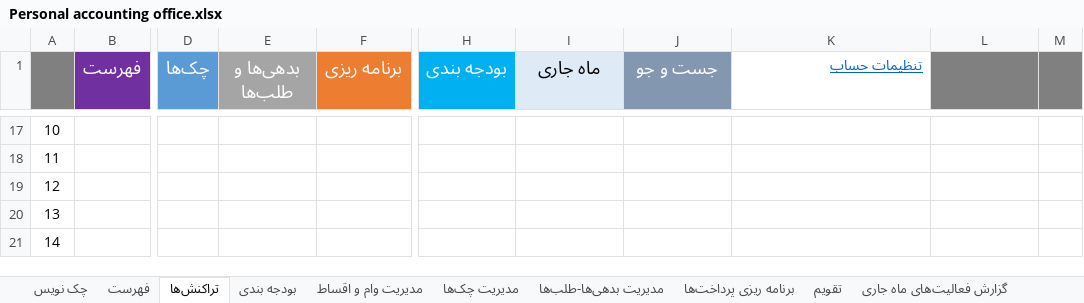
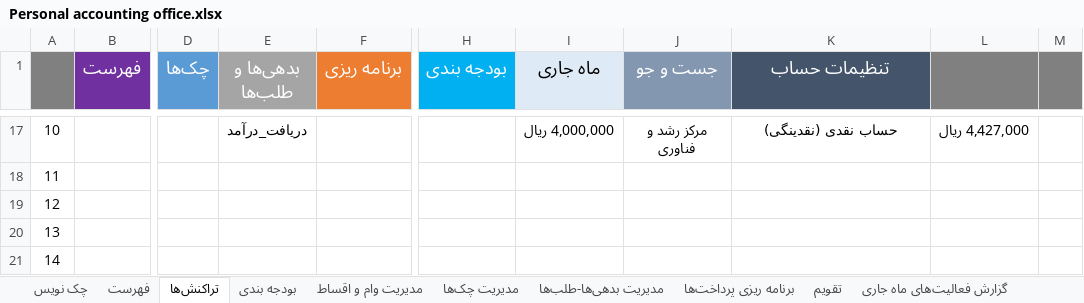
Before and after one commit to alirezamonem/Excel-Personal-Accountant-File, an Excel workbook: Personal accounting office.xlsx, sheet تراکنش‌ها, drawn as a sheet; only a part is shown, gaps mark what is left out; values as stored, in another font and other column widths than the file's, no borders; table styles not drawn; the diff covers the shown part only; the diff names each change by its address in the sheet, - before the commit and + after, or states it on an @@ line.

```diff
--- a/Personal accounting office.xlsx (sheet تراکنش‌ها)
+++ b/Personal accounting office.xlsx (sheet تراکنش‌ها)
@@ K1 fill: none → #44546A, underline: on → off, text colour: #0563C1 → #FFFFFF, text size: larger, alignment: right → center @@
-E17 (بدهی‌ها و طلب‌ها): (empty)
+E17 (بدهی‌ها و طلب‌ها): دریافت_درآمد
-I17 (ماه جاری): (empty)
+I17 (ماه جاری): 4,000,000 ريال
-J17 (جست و جو): (empty)
+J17 (جست و جو): مرکز رشد و فناوری
-K17 (تنظیمات حساب): (empty)
+K17 (تنظیمات حساب): حساب نقدی (نقدینگی)
-L17: (empty)
+L17: 4,427,000 ريال
```
Also changed, not shown: 1 added row, 1 removed row, 20 edited cells, cell formats and merged cells elsewhere in this sheet, sheet تنظیمات حساب, 1 other file.
